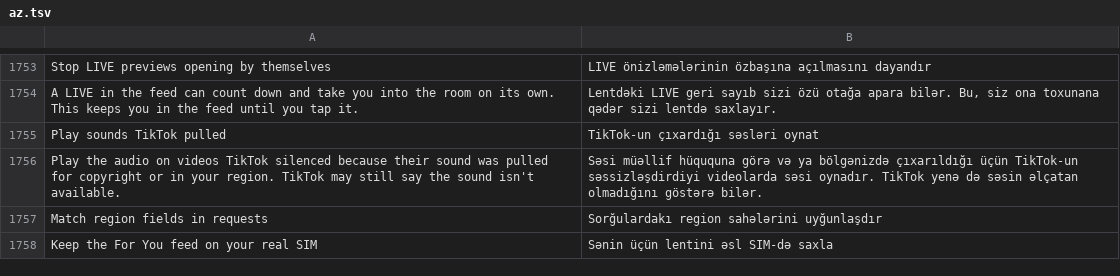
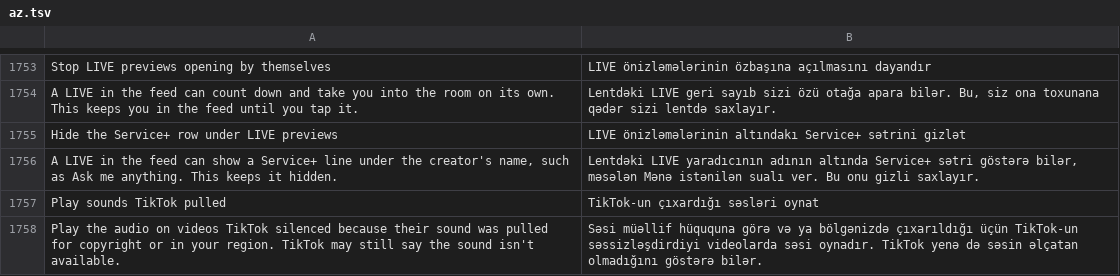
Before and after one commit to SysAdminDoc/HushFeed, a TSV file: extensions/tiktok/src/main/l10n/az.tsv, drawn as a sheet; only a part is shown, gaps mark what is left out; the shorter side is filled out with more unchanged rows; the diff names each change by its address in the sheet, - before the commit and + after, or states it on an @@ line.

```diff
--- a/extensions/tiktok/src/main/l10n/az.tsv
+++ b/extensions/tiktok/src/main/l10n/az.tsv
+row 1755: Hide the Service+ row under LIVE previews | LIVE önizləmələrinin altındakı Service+ sətrini gizlət
+row 1756: A LIVE in the feed can show a Service+ line under the creator's name, such as Ask me anything. This keeps it hidden. | Lentdəki LIVE yaradıcının adının altında Service+ sətri göstərə bilər, məsələn Mənə istənilən sualı ver. Bu onu gizli saxlayır.
```
Also changed, not shown: extensions/tiktok/src/main/l10n/de.tsv, extensions/tiktok/src/main/l10n/es.tsv, 26 other files.
